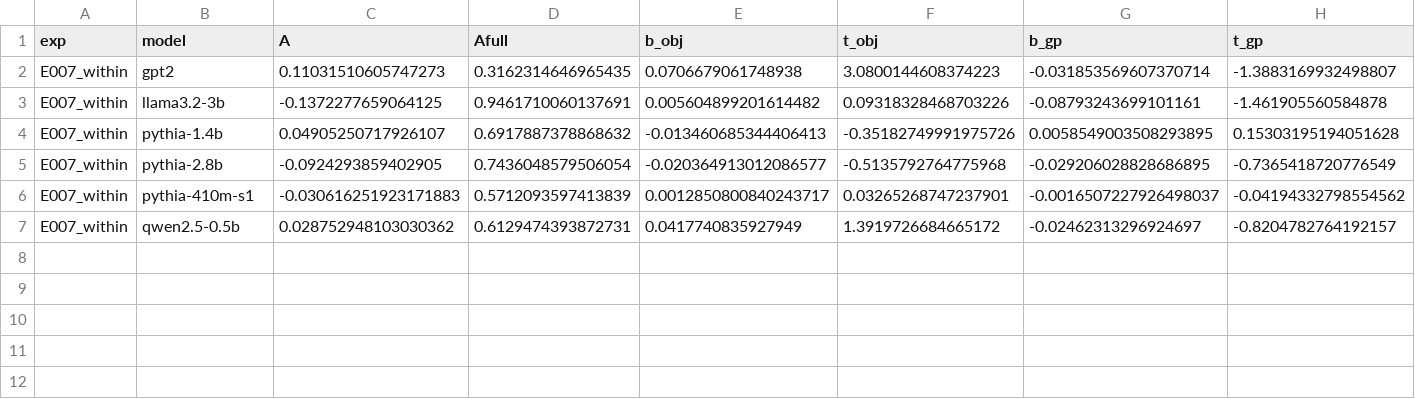
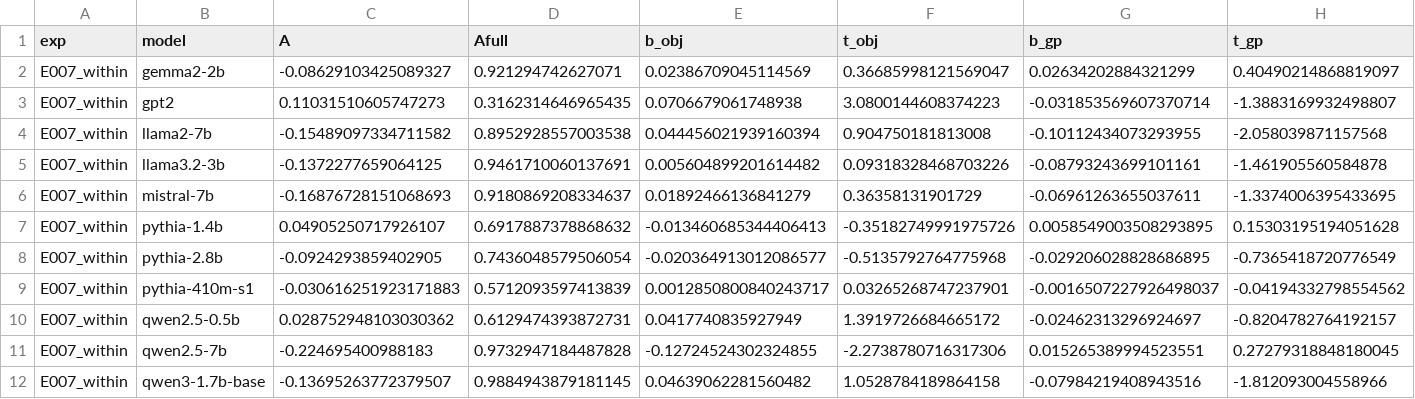
Before and after one commit to Nhckdvrl/garden-path, a CSV file: results/gp/E007_within/summary.csv, drawn as a sheet; only a part is shown; rows hold the shown columns only; the diff names each change by its address in the sheet, - before the commit and + after, or states it on an @@ line.

```diff
--- a/results/gp/E007_within/summary.csv
+++ b/results/gp/E007_within/summary.csv
+row 2: E007_within | gemma2-2b | -0.08629103425089327 | 0.921294742627071 | 0.02386709045114569 | 0.36685998121569047 | 0.02634202884321299 | 0.40490214868819097
+row 4: E007_within | llama2-7b | -0.15489097334711582 | 0.8952928557003538 | 0.044456021939160394 | 0.904750181813008 | -0.10112434073293955 | -2.058039871157568
+row 6: E007_within | mistral-7b | -0.16876728151068693 | 0.9180869208334637 | 0.01892466136841279 | 0.36358131901729 | -0.06961263655037611 | -1.3374006395433695
+row 11: E007_within | qwen2.5-7b | -0.224695400988183 | 0.9732947184487828 | -0.12724524302324855 | -2.2738780716317306 | 0.015265389994523551 | 0.27279318848180045
+row 12: E007_within | qwen3-1.7b-base | -0.13695263772379507 | 0.9884943879181145 | 0.04639062281560482 | 1.0528784189864158 | -0.07984219408943516 | -1.812093004558966
```
Also changed, not shown: 31 other files.
